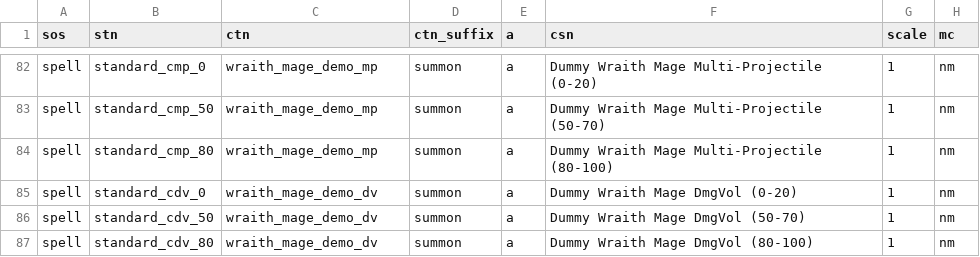
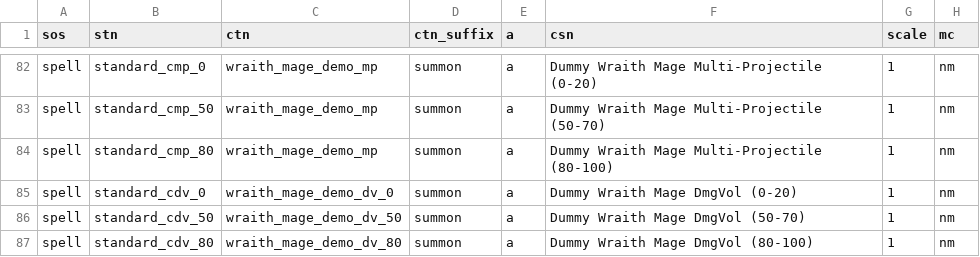
Before and after one commit to foerstj/sumcol, a CSV file: gaspy/jinja/sumcol-demo/summons/{{sos}}-summon-{{mc}}-{{ct}}-{{ft}}-{{v}}-{{stn}}.gas.csv, drawn as a sheet; only a part is shown, gaps mark what is left out; the diff names each change by its address in the sheet, - before the commit and + after, or states it on an @@ line.

Commit message:
Generate Dummy Wraith DmgVol spells as well

```diff
--- a/gaspy/jinja/sumcol-demo/summons/{{sos}}-summon-{{mc}}-{{ct}}-{{ft}}-{{v}}-{{stn}}.gas.csv
+++ b/gaspy/jinja/sumcol-demo/summons/{{sos}}-summon-{{mc}}-{{ct}}-{{ft}}-{{v}}-{{stn}}.gas.csv
-C85 (ctn): wraith_mage_demo_dv
+C85 (ctn): wraith_mage_demo_dv_0
-C86 (ctn): wraith_mage_demo_dv
+C86 (ctn): wraith_mage_demo_dv_50
-C87 (ctn): wraith_mage_demo_dv
+C87 (ctn): wraith_mage_demo_dv_80
```
Also changed, not shown: 11 other files.
